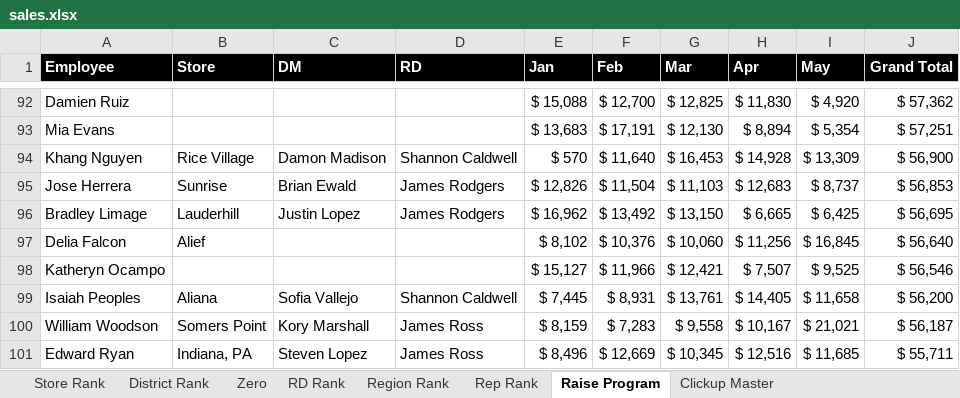
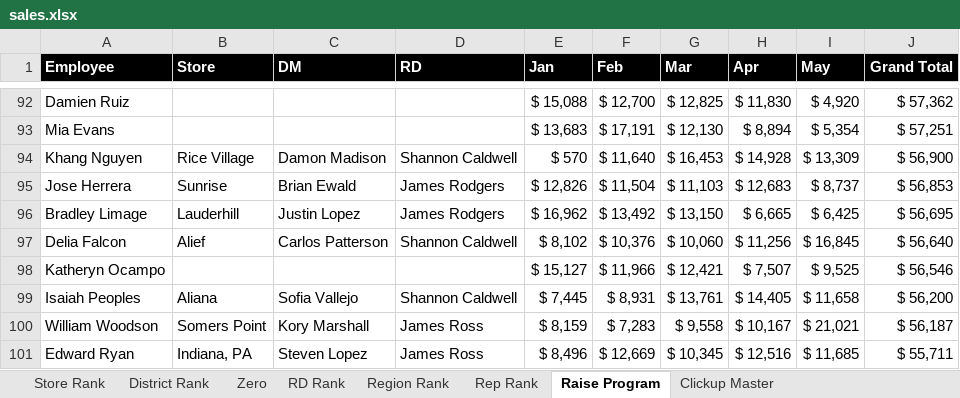
Before and after one commit to BlufoxMobile/One-On-One-Form, an Excel workbook: data/sales.xlsx, sheet Raise Program, drawn as a sheet; only a part is shown, gaps mark what is left out; values as stored, in another font and other column widths than the file's, no borders; conditional formats not drawn; the diff names each change by its address in the sheet, - before the commit and + after, or states it on an @@ line.

```diff
--- a/data/sales.xlsx (sheet Raise Program)
+++ b/data/sales.xlsx (sheet Raise Program)
-C97 (DM): (empty)
+C97 (DM): Carlos Patterson
-D97 (RD): (empty)
+D97 (RD): Shannon Caldwell
```
Also changed, not shown: sheet Rep Rank, sheet Store Rank, sheet Zero, sheet District Rank, sheet Region Rank, sheet RD Rank, 1 more sheet, hidden cells.
